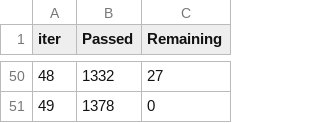
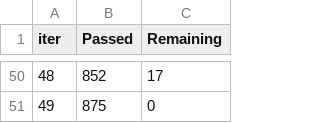
Before and after one commit to pravinneyy/EarnSafe, a TSV file: backend/catboost_info/time_left.tsv, drawn as a sheet; only a part is shown, gaps mark what is left out; the diff covers the shown part only.

```diff
--- a/backend/catboost_info/time_left.tsv
+++ b/backend/catboost_info/time_left.tsv
@@ -50,2 +50,2 @@ iter	Passed	Remaining
-48	1332	27
-49	1378	0
+48	852	17
+49	875	0
```
Also changed, not shown: 96 edited cells elsewhere in this file, 12 other files.
